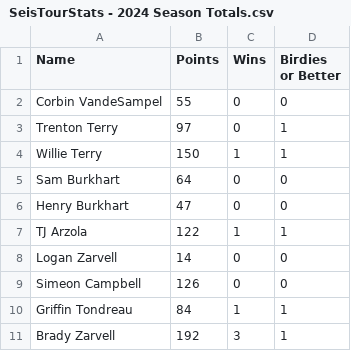
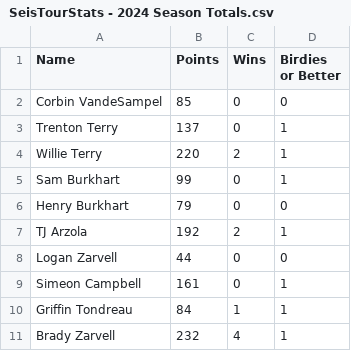
Before and after one commit to debugburkhart/Seis-Tour, a CSV file: SeisTourStats - 2024 Season Totals.csv, drawn as a sheet.

```diff
--- a/SeisTourStats - 2024 Season Totals.csv
+++ b/SeisTourStats - 2024 Season Totals.csv
@@ -1,11 +1,11 @@
 Name,Points,Wins,Birdies or Better,, ,
-Corbin VandeSampel,55,0,0,, ,
-Trenton Terry,97,0,1,, ,
-Willie Terry,150,1,1,, ,
-Sam Burkhart,64,0,0,, ,
-Henry Burkhart,47,0,0,, ,
-TJ Arzola,122,1,1,, ,
-Logan Zarvell,14,0,0,, ,
-Simeon Campbell,126,0,0,, ,
+Corbin VandeSampel,85,0,0,, ,
+Trenton Terry,137,0,1,, ,
+Willie Terry,220,2,1,, ,
+Sam Burkhart,99,0,1,, ,
+Henry Burkhart,79,0,0,, ,
+TJ Arzola,192,2,1,, ,
+Logan Zarvell,44,0,0,, ,
+Simeon Campbell,161,0,1,, ,
 Griffin Tondreau,84,1,1,, ,
-Brady Zarvell,192,3,1,, ,
+Brady Zarvell,232,4,1,, ,
```
Also changed, not shown: SeisTourStats - AllTimeLow18.csv, SeisTourStats - AllTimeLow9.csv, 1 other file.
